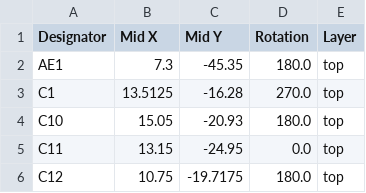
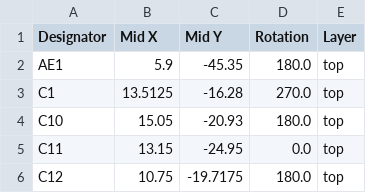
Before and after one commit to adeboni/math-camp-synth, a CSV file: 2024-Jukebox/hardware/wand_mic_single_board/production/positions.csv, drawn as a sheet; only a part is shown.

Commit message:
Updated wand PCB

```diff
--- a/2024-Jukebox/hardware/wand_mic_single_board/production/positions.csv
+++ b/2024-Jukebox/hardware/wand_mic_single_board/production/positions.csv
@@ -1,3 +1,3 @@
 Designator,Mid X,Mid Y,Rotation,Layer
-AE1,7.3,-45.35,180.0,top
+AE1,5.9,-45.35,180.0,top
 C1,13.5125,-16.28,270.0,top
```
Also changed, not shown: 4 other files.
